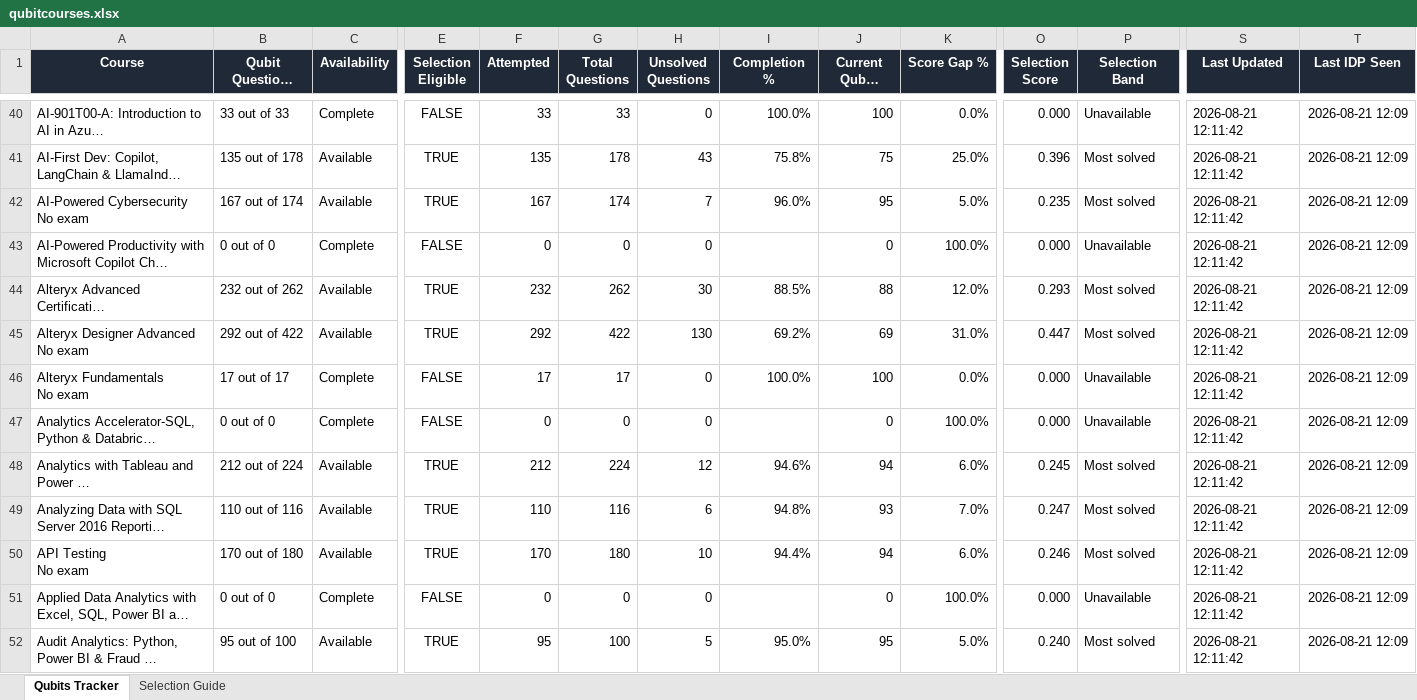
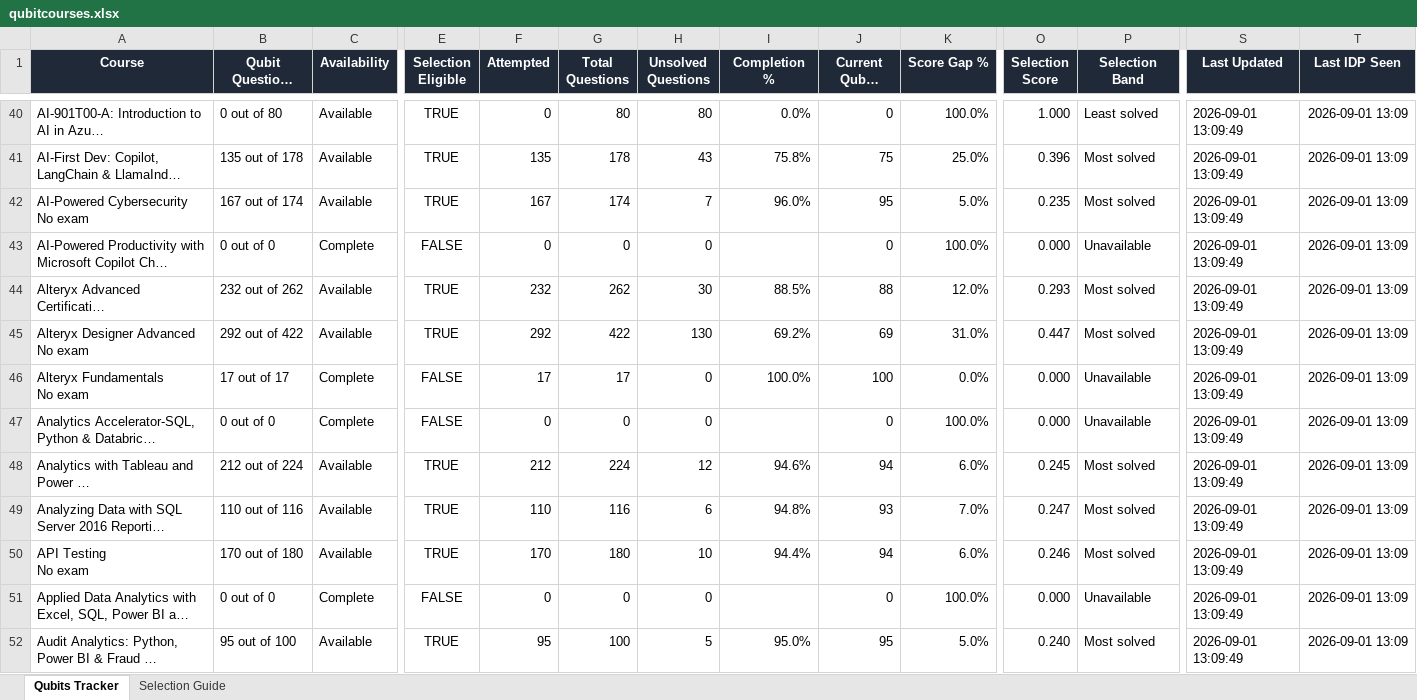
Before and after one commit to aishsynk/SkillSync, an Excel workbook: Qubits/qubitcourses.xlsx, sheet Qubits Tracker, drawn as a sheet; only a part is shown, gaps mark what is left out; long unchanged cells end in …; values as stored, in another font and other column widths than the file's, no borders; conditional formats and table styles not drawn; the diff covers the shown part only; the diff names each change by its address in the sheet, - before the commit and + after, or states it on an @@ line.

```diff
--- a/Qubits/qubitcourses.xlsx (sheet Qubits Tracker)
+++ b/Qubits/qubitcourses.xlsx (sheet Qubits Tracker)
-B40 (Qubit Questions attempted): 33 out of 33
+B40 (Qubit Questions attempted): 0 out of 80
-C40 (Availability): Complete
+C40 (Availability): Available
-E40 (Selection Eligible): FALSE
+E40 (Selection Eligible): TRUE
-F40 (Attempted): 33
+F40 (Attempted): 0
-G40 (Total Questions): 33
+G40 (Total Questions): 80
-H40 (Unsolved Questions): 0
+H40 (Unsolved Questions): 80
-I40 (Completion %): 100.0%
+I40 (Completion %): 0.0%
-J40 (Current Qubit Score): 100
+J40 (Current Qubit Score): 0
-K40 (Score Gap %): 0.0%
+K40 (Score Gap %): 100.0%
-O40 (Selection Score): 0.000
+O40 (Selection Score): 1.000
-P40 (Selection Band): Unavailable
+P40 (Selection Band): Least solved
-S40:S52 (Last Updated): 2026-08-21 12:11:42
+S40:S52 (Last Updated): 2026-09-01 13:09:49
-T40:T52 (Last IDP Seen): 2026-08-21 12:09
+T40:T52 (Last IDP Seen): 2026-09-01 13:09
```
Also changed, not shown: 20 added rows and 629 edited cells elsewhere in this sheet, 18 other files.
